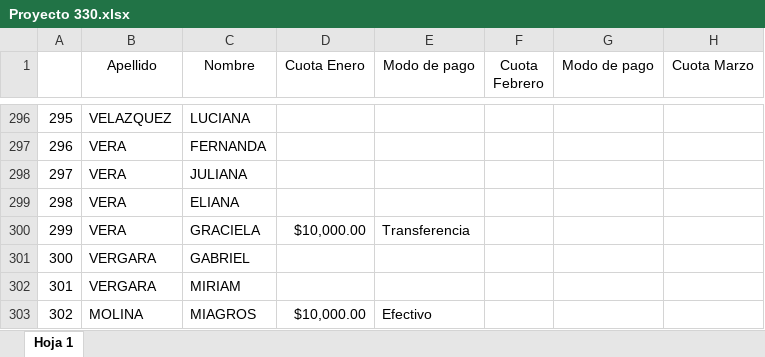
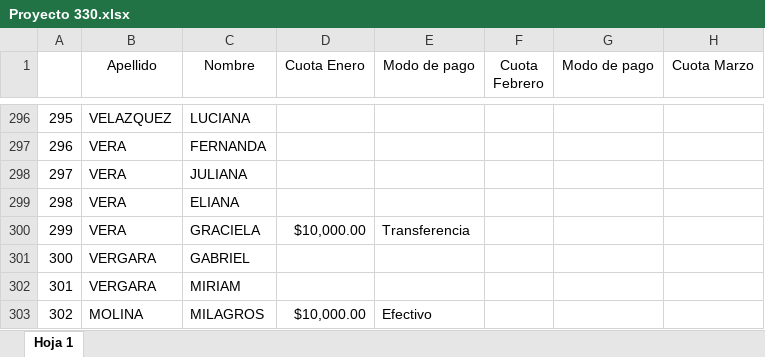
Before and after one commit to ortizvictorw/iepe-330, an Excel workbook: src/data/Proyecto 330.xlsx, sheet Hoja 1, drawn as a sheet; only a part is shown, gaps mark what is left out; values as stored, in another font and other column widths than the file's, no borders; charts and pictures and conditional formats not drawn; the diff names each change by its address in the sheet, - before the commit and + after, or states it on an @@ line.

Commit message:
style: update Proyecto 330.xlsx with new data

```diff
--- a/src/data/Proyecto 330.xlsx (sheet Hoja 1)
+++ b/src/data/Proyecto 330.xlsx (sheet Hoja 1)
-C303 (Nombre): MIAGROS
+C303 (Nombre): MILAGROS
```
